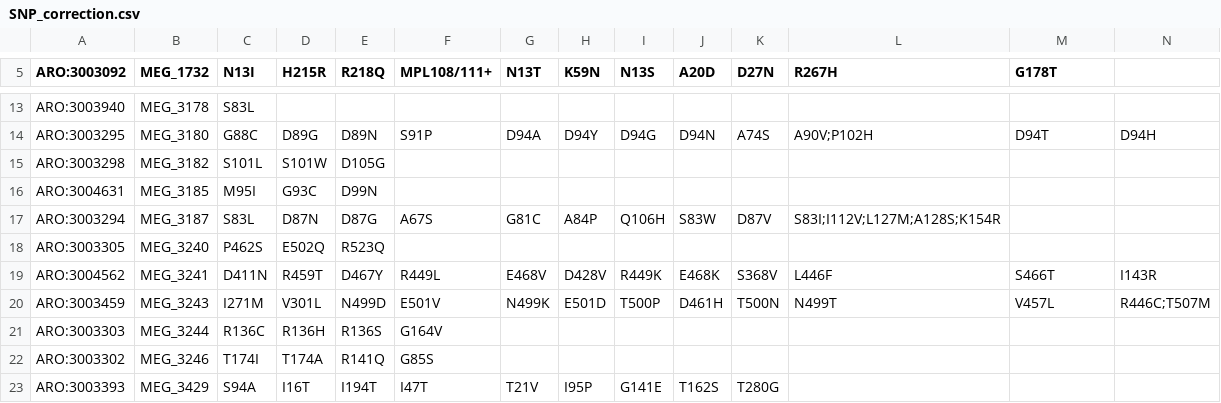
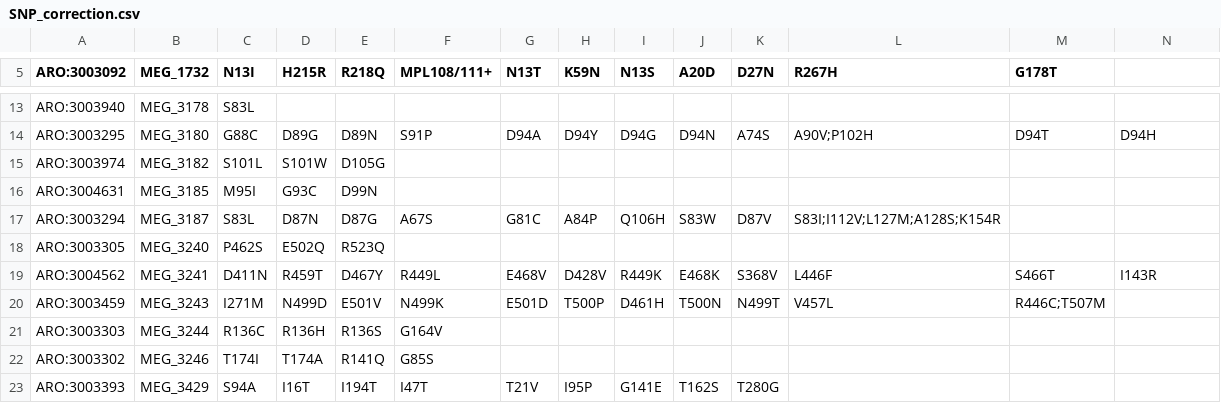
Before and after one commit to Isabella136/AmrPlusPlus_SNP, a CSV file: SNPInfoExtraction/KargvaInfoExtracion/SNP_correction.csv, drawn as a sheet; only a part is shown, gaps mark what is left out; the diff names each change by its address in the sheet, - before the commit and + after, or states it on an @@ line.

```diff
--- a/SNPInfoExtraction/KargvaInfoExtracion/SNP_correction.csv
+++ b/SNPInfoExtraction/KargvaInfoExtracion/SNP_correction.csv
-A15 (ARO:3003092): ARO:3003298
+A15 (ARO:3003092): ARO:3003974
-D20 (H215R): V301L
+D20 (H215R): N499D
-E20 (R218Q): N499D
+E20 (R218Q): E501V
-F20 (MPL108/111+): E501V
+F20 (MPL108/111+): N499K
-G20 (N13T): N499K
+G20 (N13T): E501D
-H20 (K59N): E501D
+H20 (K59N): T500P
-I20 (N13S): T500P
+I20 (N13S): D461H
-J20 (A20D): D461H
+J20 (A20D): T500N
-K20 (D27N): T500N
+K20 (D27N): N499T
-L20 (R267H): N499T
+L20 (R267H): V457L
-M20 (G178T): V457L
+M20 (G178T): R446C;T507M
-N20: R446C;T507M
+N20: (empty)
```
Also changed, not shown: extracted_SNP_files/SNPinfo.csv, 2 other files.
